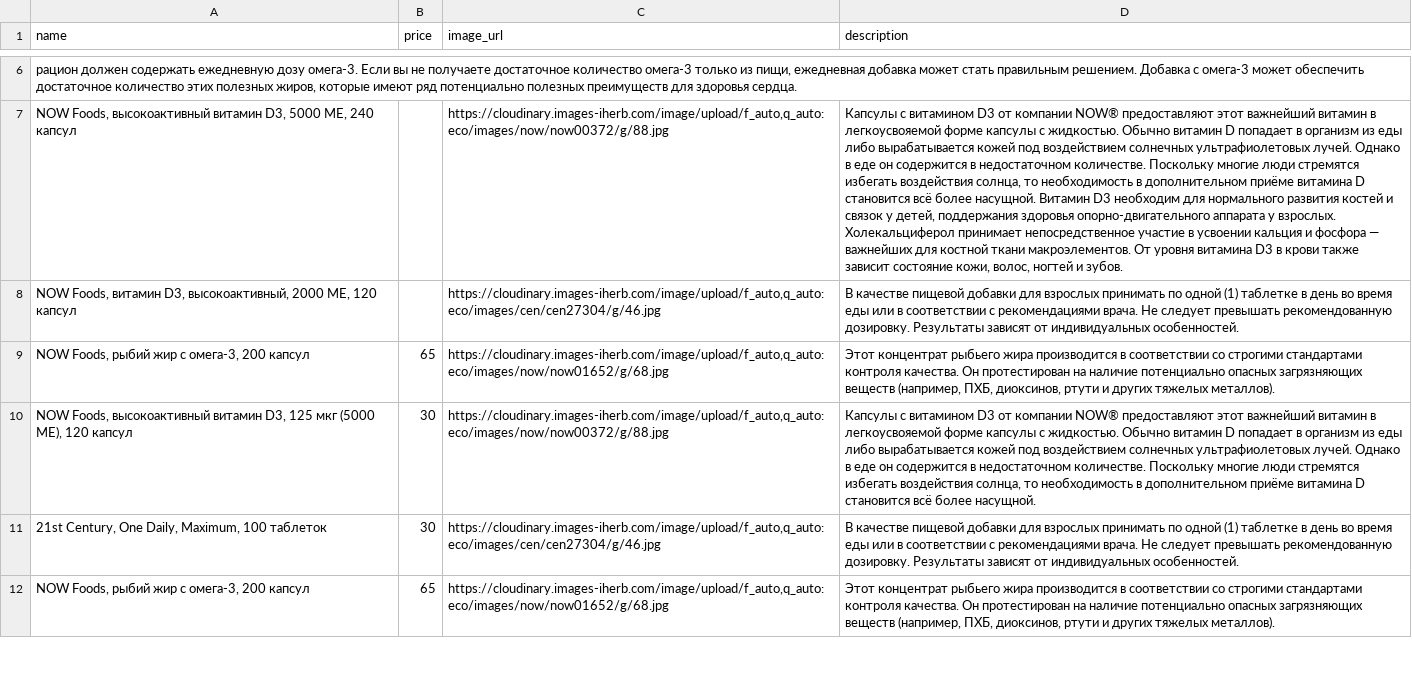
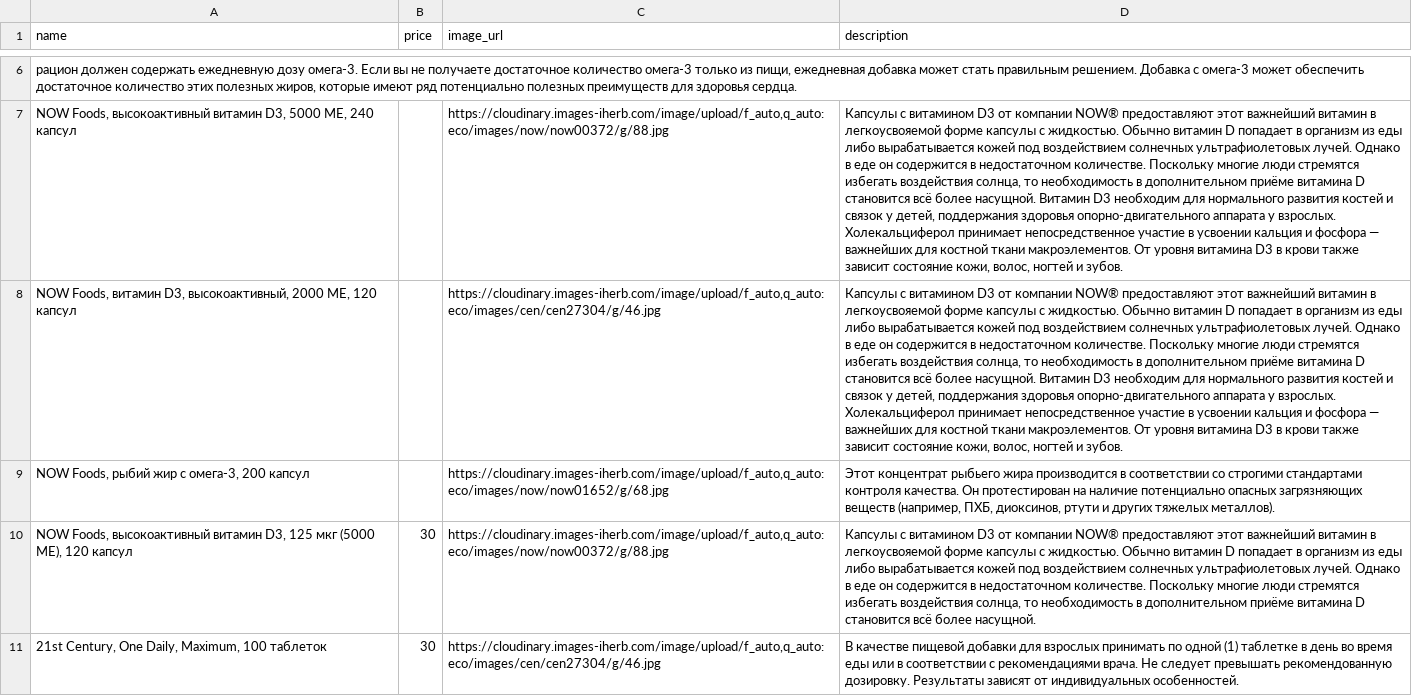
Before and after one commit to shortsnature03-max/vitrina, a CSV file: data/sheet.csv, drawn as a sheet; only a part is shown, gaps mark what is left out; the shorter side is filled out with more unchanged rows; the diff names each change by its address in the sheet, - before the commit and + after, or states it on an @@ line.

Commit message:
Автозагрузка из Google Таблиц

```diff
--- a/data/sheet.csv
+++ b/data/sheet.csv
-D8 (description): В качестве пищевой добавки для взрослых принимать по одной (1) таблетке в день во время еды или в соответствии с рекомендациями врача. Не следует превышать рекомендованную дозировку. Результаты зависят от индивидуальных особенностей.
+D8 (description): Капсулы с витамином D3 от компании NOW® предоставляют этот важнейший витамин в легкоусвояемой форме капсулы с жидкостью. Обычно витамин D попадает в организм из еды либо вырабатывается кожей под воздействием солнечных ультрафиолетовых лучей. Однако в еде он содержится в недостаточном количестве. Поскольку многие люди стремятся избегать воздействия солнца, то необходимость в дополнительном приёме витамина D становится всё более насущной. Витамин D3 необходим для нормального развития костей и связок у детей, поддержания здоровья опорно-двигательного аппарата у взрослых. Холекальциферол принимает непосредственное участие в усвоении кальция и фосфора — важнейших для костной ткани макроэлементов. От уровня витамина D3 в крови также зависит состояние кожи, волос, ногтей и зубов.
-B9 (price): 65
+B9 (price): (empty)
```
